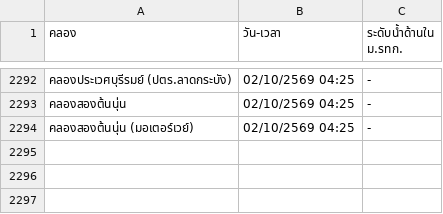
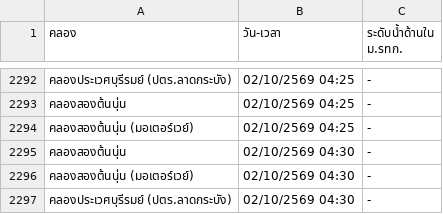
Before and after one commit to popeyee27/popeyee27.github.io, a CSV file: water-level/cleaned_water_level.csv, drawn as a sheet; only a part is shown, gaps mark what is left out.

Commit message:
Auto-update water level data: 2026-10-02 04:31:29

```diff
--- a/water-level/cleaned_water_level.csv
+++ b/water-level/cleaned_water_level.csv
@@ -2294 +2294,4 @@
 คลองสองต้นนุ่น (มอเตอร์เวย์),02/10/2569 04:25,-
+คลองสองต้นนุ่น,02/10/2569 04:30,-
+คลองสองต้นนุ่น (มอเตอร์เวย์),02/10/2569 04:30,-
+คลองประเวศบุรีรมย์ (ปตร.ลาดกระบัง),02/10/2569 04:30,-
```
